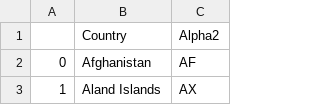
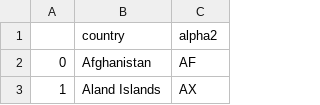
Before and after one commit to setsumei1974/ETLProject, a CSV file: CountrytoAlpha2Revised.csv, drawn as a sheet; only a part is shown.

```diff
--- a/CountrytoAlpha2Revised.csv
+++ b/CountrytoAlpha2Revised.csv
@@ -1,2 +1,2 @@
-,Country,Alpha2
+,country,alpha2
 0,Afghanistan,AF
```
Also changed, not shown: CoffeeProductionConsumptionRevised.csv, 3 other files.
